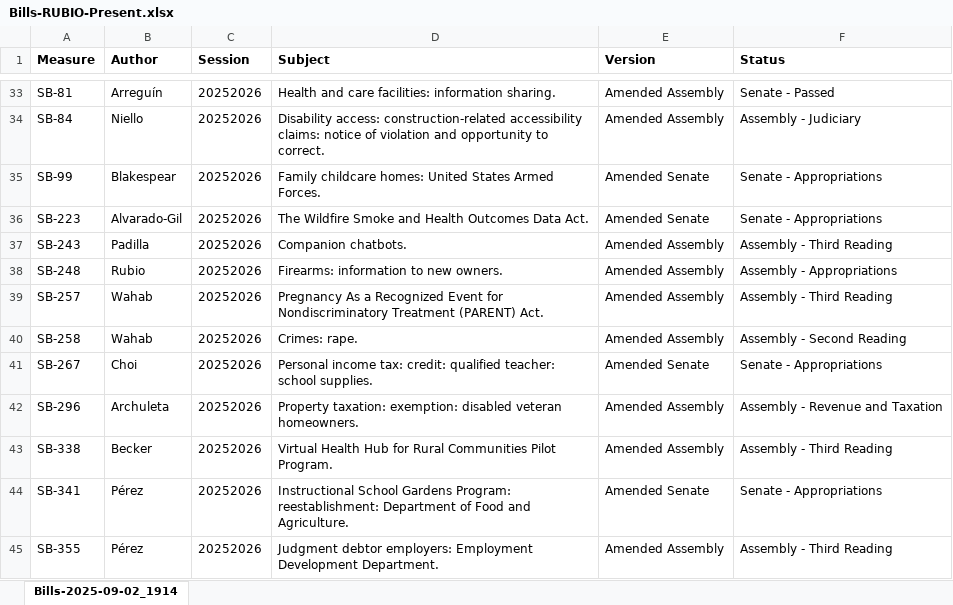
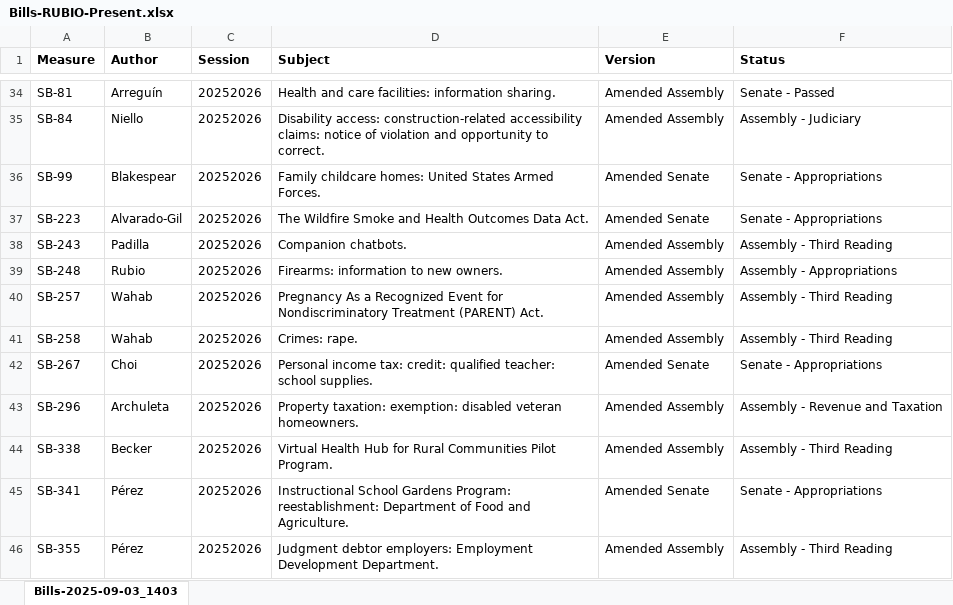
Before and after one commit to brianrwheatley/rubio-bills, an Excel workbook: data/Bills-RUBIO-Present.xlsx, sheet Bills-2025-09-03_1403, drawn as a sheet; only a part is shown, gaps mark what is left out; values as stored, in another font and other column widths than the file's, no borders; addresses are those after the commit; the diff covers the shown part only; the diff names each change by its address in the sheet, - before the commit and + after, or states it on an @@ line.

```diff
--- a/data/Bills-RUBIO-Present.xlsx (sheet Bills-2025-09-03_1403)
+++ b/data/Bills-RUBIO-Present.xlsx (sheet Bills-2025-09-03_1403)
-sheet tab: Bills-2025-09-02_1914
+sheet tab: Bills-2025-09-03_1403
-F41 (Status): Assembly - Second Reading
+F41 (Status): Assembly - Third Reading
```
Also changed, not shown: 1 added row and 8 edited cells elsewhere in this sheet.
